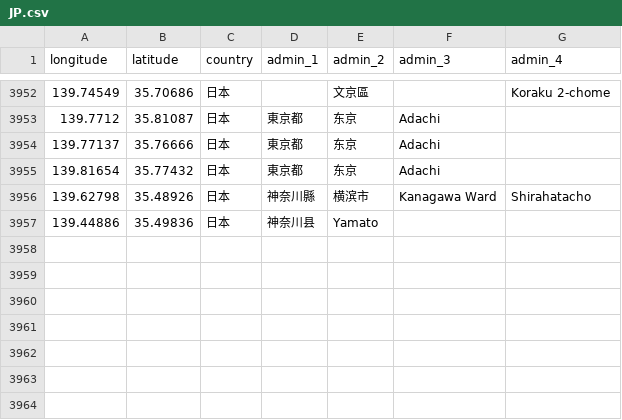
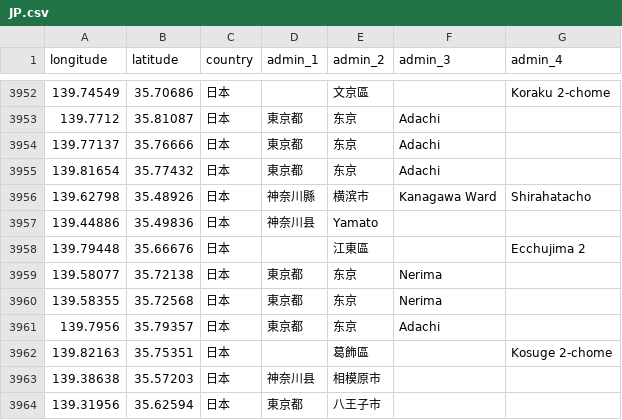
Before and after one commit to RxChi1d/immich-geodata-zh-tw, a CSV file: meta_data/JP.csv, drawn as a sheet; only a part is shown, gaps mark what is left out; the diff names each change by its address in the sheet, - before the commit and + after, or states it on an @@ line.

```diff
--- a/meta_data/JP.csv
+++ b/meta_data/JP.csv
+row 3958: 139.79448 | 35.66676 | 日本 |  | 江東區 |  | Ecchujima 2
+row 3959: 139.58077 | 35.72138 | 日本 | 東京都 | 东京 | Nerima
+row 3960: 139.58355 | 35.72568 | 日本 | 東京都 | 东京 | Nerima
+row 3961: 139.7956 | 35.79357 | 日本 | 東京都 | 东京 | Adachi
+row 3962: 139.82163 | 35.75351 | 日本 |  | 葛飾區 |  | Kosuge 2-chome
+row 3963: 139.38638 | 35.57203 | 日本 | 神奈川县 | 相模原市
+row 3964: 139.31956 | 35.62594 | 日本 | 東京都 | 八王子市
```
